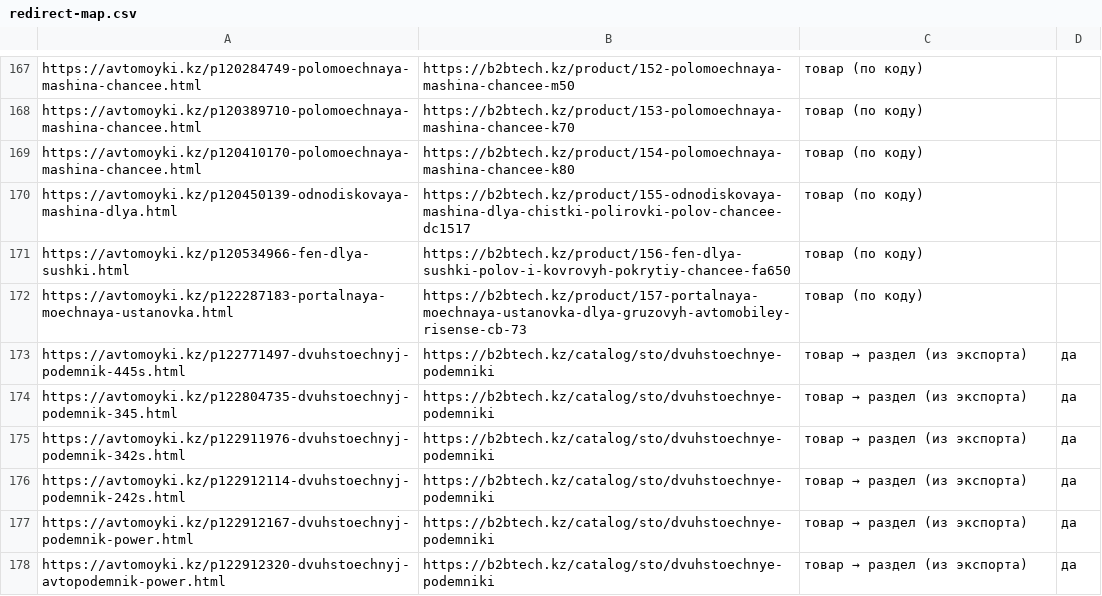
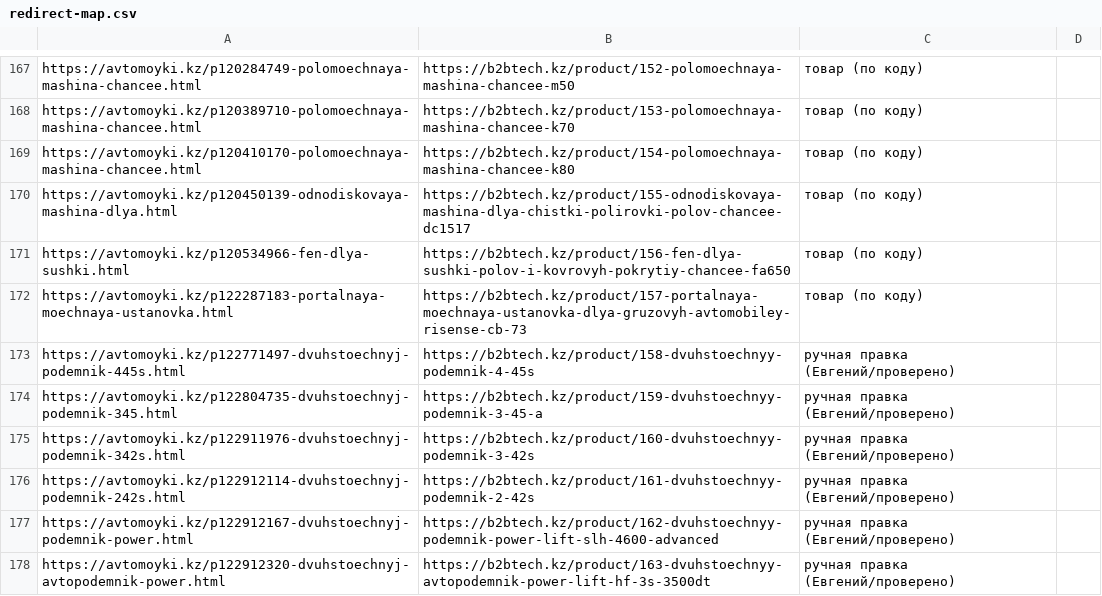
Before and after one commit to avtomoykisales/sigma-market-shop, a CSV file: deploy/avtomoyki-migration/redirect-map.csv, drawn as a sheet; only a part is shown, gaps mark what is left out; the diff covers the shown part only.

```diff
--- a/deploy/avtomoyki-migration/redirect-map.csv
+++ b/deploy/avtomoyki-migration/redirect-map.csv
@@ -172,7 +172,7 @@ https://avtomoyki.kz/p120534966-fen-dlya-sushki.html,https://b2btech.kz/product/
 https://avtomoyki.kz/p122287183-portalnaya-moechnaya-ustanovka.html,https://b2btech.kz/product/157-portalnaya-moechnaya-ustanovka-dlya-gruzovyh-avtomobiley-risense-cb-73,товар (по коду),
-https://avtomoyki.kz/p122771497-dvuhstoechnyj-podemnik-445s.html,https://b2btech.kz/catalog/sto/dvuhstoechnye-podemniki,товар → раздел (из экспорта),да
-https://avtomoyki.kz/p122804735-dvuhstoechnyj-podemnik-345.html,https://b2btech.kz/catalog/sto/dvuhstoechnye-podemniki,товар → раздел (из экспорта),да
-https://avtomoyki.kz/p122911976-dvuhstoechnyj-podemnik-342s.html,https://b2btech.kz/catalog/sto/dvuhstoechnye-podemniki,товар → раздел (из экспорта),да
-https://avtomoyki.kz/p122912114-dvuhstoechnyj-podemnik-242s.html,https://b2btech.kz/catalog/sto/dvuhstoechnye-podemniki,товар → раздел (из экспорта),да
-https://avtomoyki.kz/p122912167-dvuhstoechnyj-podemnik-power.html,https://b2btech.kz/catalog/sto/dvuhstoechnye-podemniki,товар → раздел (из экспорта),да
-https://avtomoyki.kz/p122912320-dvuhstoechnyj-avtopodemnik-power.html,https://b2btech.kz/catalog/sto/dvuhstoechnye-podemniki,товар → раздел (из экспорта),да
+https://avtomoyki.kz/p122771497-dvuhstoechnyj-podemnik-445s.html,https://b2btech.kz/product/158-dvuhstoechnyy-podemnik-4-45s,ручная правка (Евгений/проверено),
+https://avtomoyki.kz/p122804735-dvuhstoechnyj-podemnik-345.html,https://b2btech.kz/product/159-dvuhstoechnyy-podemnik-3-45-a,ручная правка (Евгений/проверено),
+https://avtomoyki.kz/p122911976-dvuhstoechnyj-podemnik-342s.html,https://b2btech.kz/product/160-dvuhstoechnyy-podemnik-3-42s,ручная правка (Евгений/проверено),
+https://avtomoyki.kz/p122912114-dvuhstoechnyj-podemnik-242s.html,https://b2btech.kz/product/161-dvuhstoechnyy-podemnik-2-42s,ручная правка (Евгений/проверено),
+https://avtomoyki.kz/p122912167-dvuhstoechnyj-podemnik-power.html,https://b2btech.kz/product/162-dvuhstoechnyy-podemnik-power-lift-slh-4600-advanced,ручная правка (Евгений/проверено),
+https://avtomoyki.kz/p122912320-dvuhstoechnyj-avtopodemnik-power.html,https://b2btech.kz/product/163-dvuhstoechnyy-avtopodemnik-power-lift-hf-3s-3500dt,ручная правка (Евгений/проверено),
```
Also changed, not shown: 5 added rows and 146 edited cells elsewhere in this file, 19 other files.
